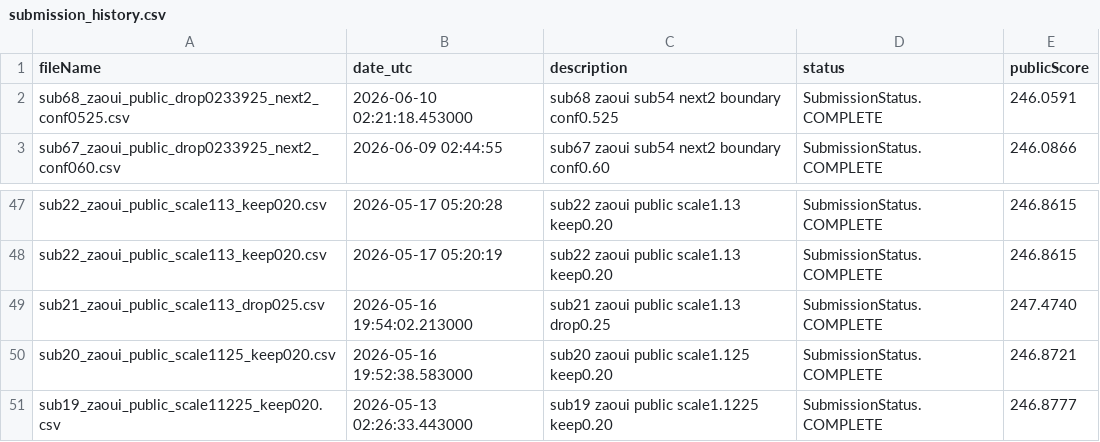
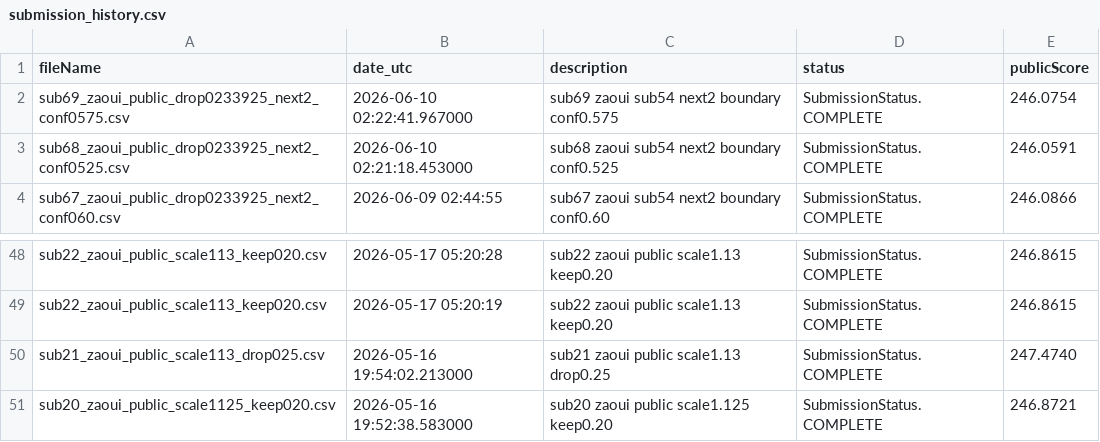
Before and after one commit to Beiciccc/neural-debris-removal-experiments, a CSV file: records/submission_history.csv, drawn as a sheet; only a part is shown, gaps mark what is left out; removed rows and columns are numbered as before the commit, all else as after; the diff names each change by its address in the sheet, - before the commit and + after, or states it on an @@ line.

Commit message:
Update experiment records

```diff
--- a/records/submission_history.csv
+++ b/records/submission_history.csv
+row 2: sub69_zaoui_public_drop0233925_next2_conf0575.csv | 2026-06-10 02:22:41.967000 | sub69 zaoui sub54 next2 boundary conf0.575 | SubmissionStatus.COMPLETE | 246.0754
-row 51: sub19_zaoui_public_scale11225_keep020.csv | 2026-05-13 02:26:33.443000 | sub19 zaoui public scale1.1225 keep0.20 | SubmissionStatus.COMPLETE | 246.8777
```
Also changed, not shown: 1 other file.
